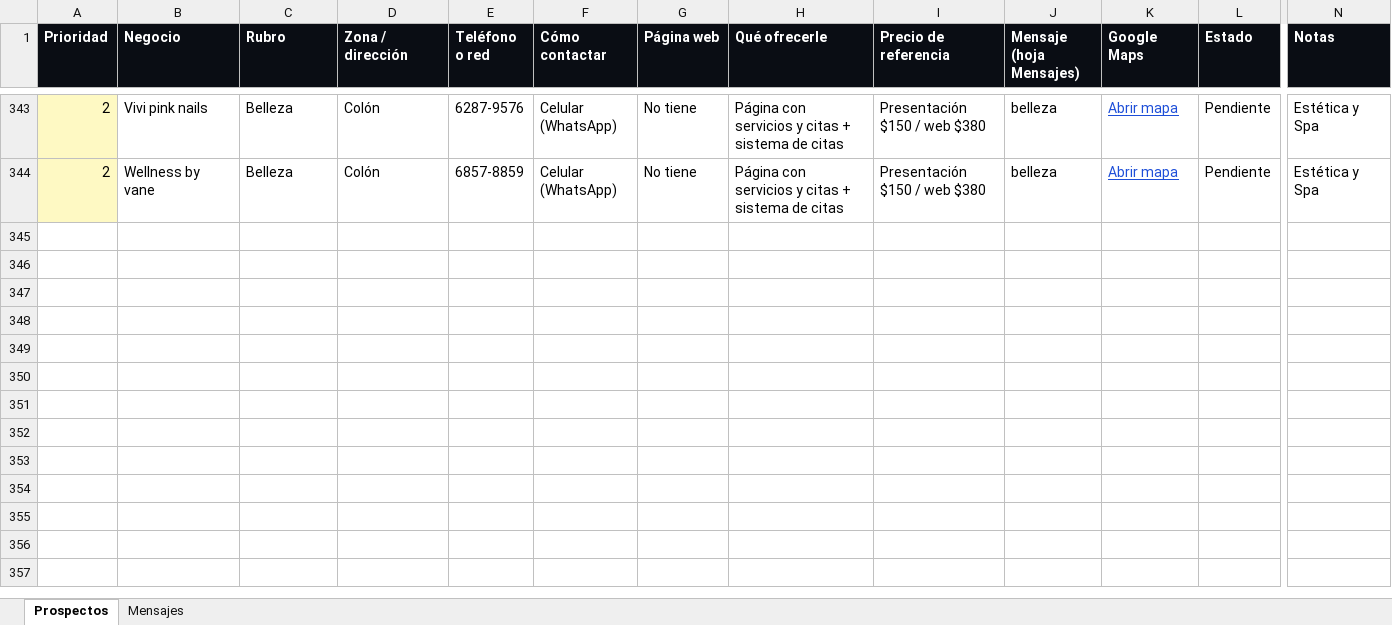
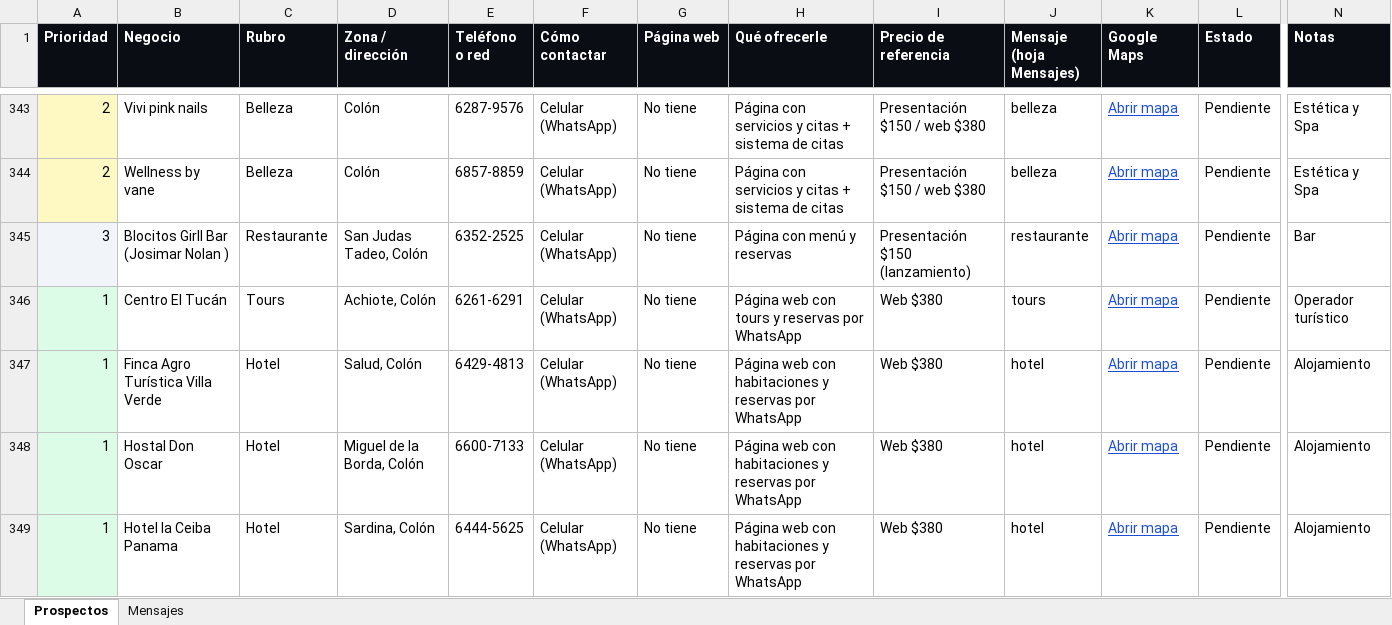
Before and after one commit to edwincedexab4356-boop/clientes-prospectos, an Excel workbook: Prospectos Colón.xlsx, sheet Prospectos, drawn as a sheet; only a part is shown, gaps mark what is left out; values as stored, in another font and other column widths than the file's, no borders; rows hold the shown columns only; the diff covers the shown part only; the diff names each change by its address in the sheet, - before the commit and + after, or states it on an @@ line.

Commit message:
6 hospedajes y tours de Costa Abajo, Portobelo y Santa Isabel

```diff
--- a/Prospectos Colón.xlsx (sheet Prospectos)
+++ b/Prospectos Colón.xlsx (sheet Prospectos)
+row 345: 3 | Blocitos Girll Bar (Josimar Nolan ) | Restaurante | San Judas Tadeo, Colón | 6352-2525 | Celular (WhatsApp) | No tiene | Página con menú y reservas | Presentación $150 (lanzamiento) | restaurante | Abrir mapa | Pendiente | Bar
+row 346: 1 | Centro El Tucán | Tours | Achiote, Colón | 6261-6291 | Celular (WhatsApp) | No tiene | Página web con tours y reservas por WhatsApp | Web $380 | tours | Abrir mapa | Pendiente | Operador turístico
+row 347: 1 | Finca Agro Turística Villa Verde | Hotel | Salud, Colón | 6429-4813 | Celular (WhatsApp) | No tiene | Página web con habitaciones y reservas por WhatsApp | Web $380 | hotel | Abrir mapa | Pendiente | Alojamiento
+row 348: 1 | Hostal Don Oscar | Hotel | Miguel de la Borda, Colón | 6600-7133 | Celular (WhatsApp) | No tiene | Página web con habitaciones y reservas por WhatsApp | Web $380 | hotel | Abrir mapa | Pendiente | Alojamiento
+row 349: 1 | Hotel la Ceiba Panama | Hotel | Sardina, Colón | 6444-5625 | Celular (WhatsApp) | No tiene | Página web con habitaciones y reservas por WhatsApp | Web $380 | hotel | Abrir mapa | Pendiente | Alojamiento
```
Also changed, not shown: 5 added rows elsewhere in this sheet, 14 other files.
